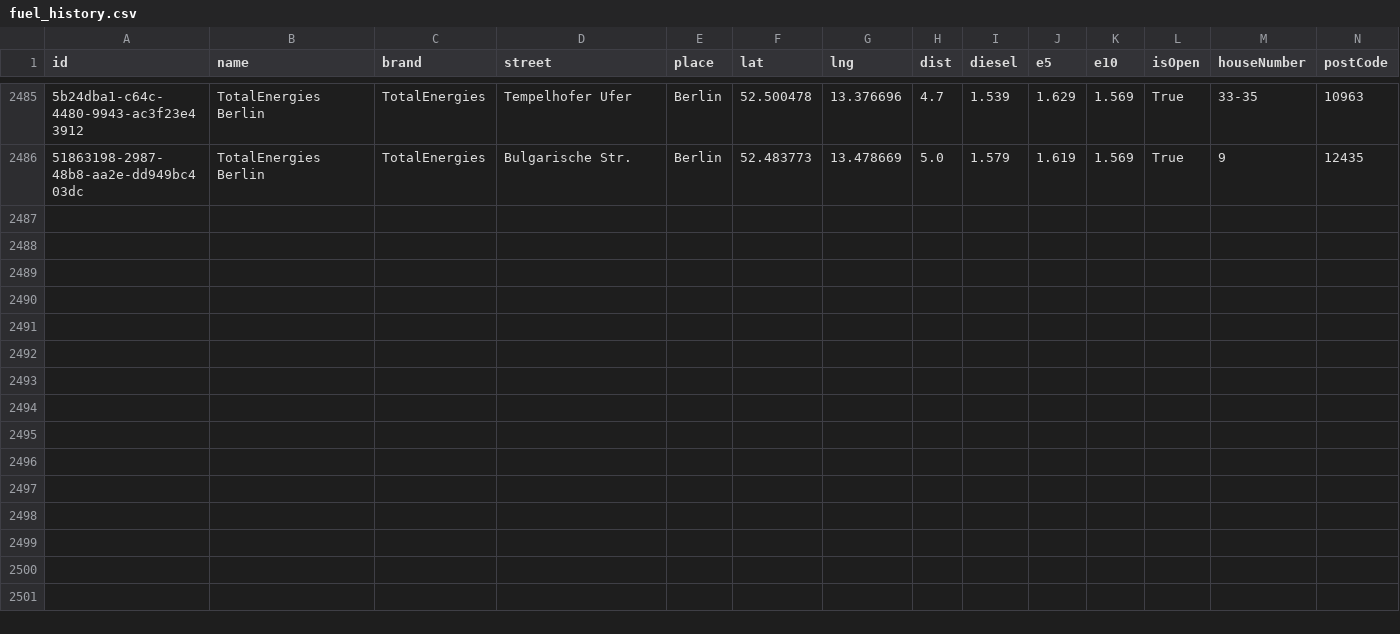
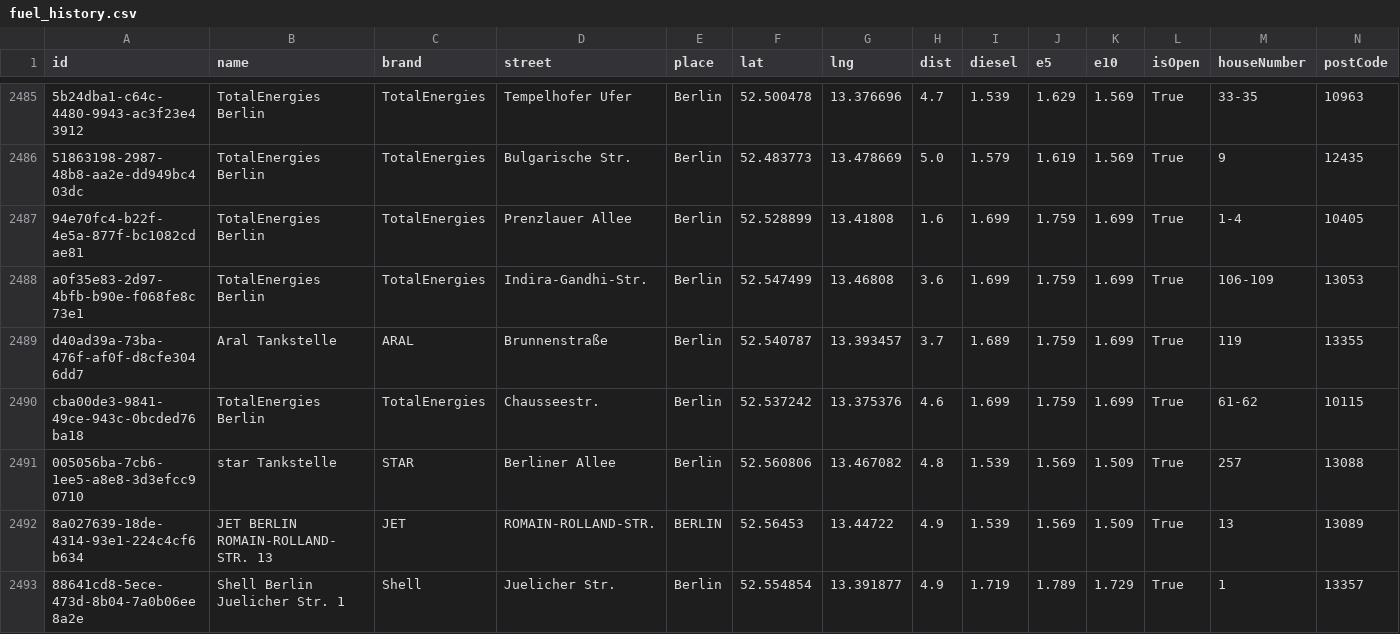
Before and after one commit to vineethmadambi/fuel-tracker, a CSV file: fuel_history.csv, drawn as a sheet; only a part is shown, gaps mark what is left out; rows hold the shown columns only; the diff names each change by its address in the sheet, - before the commit and + after, or states it on an @@ line.

```diff
--- a/fuel_history.csv
+++ b/fuel_history.csv
+row 2487: 94e70fc4-b22f-4e5a-877f-bc1082cdae81 | TotalEnergies Berlin | TotalEnergies | Prenzlauer Allee | Berlin | 52.528899 | 13.41808 | 1.6 | 1.699 | 1.759 | 1.699 | True | 1-4 | 10405
+row 2488: a0f35e83-2d97-4bfb-b90e-f068fe8c73e1 | TotalEnergies Berlin | TotalEnergies | Indira-Gandhi-Str. | Berlin | 52.547499 | 13.46808 | 3.6 | 1.699 | 1.759 | 1.699 | True | 106-109 | 13053
+row 2489: d40ad39a-73ba-476f-af0f-d8cfe3046dd7 | Aral Tankstelle | ARAL | Brunnenstraße | Berlin | 52.540787 | 13.393457 | 3.7 | 1.689 | 1.759 | 1.699 | True | 119 | 13355
+row 2490: cba00de3-9841-49ce-943c-0bcded76ba18 | TotalEnergies Berlin | TotalEnergies | Chausseestr. | Berlin | 52.537242 | 13.375376 | 4.6 | 1.699 | 1.759 | 1.699 | True | 61-62 | 10115
+row 2491: 005056ba-7cb6-1ee5-a8e8-3d3efcc90710 | star Tankstelle | STAR | Berliner Allee | Berlin | 52.560806 | 13.467082 | 4.8 | 1.539 | 1.569 | 1.509 | True | 257 | 13088
+row 2492: 8a027639-18de-4314-93e1-224c4cf6b634 | JET BERLIN ROMAIN-ROLLAND-STR. 13 | JET | ROMAIN-ROLLAND-STR. | BERLIN | 52.56453 | 13.44722 | 4.9 | 1.539 | 1.569 | 1.509 | True | 13 | 13089
+row 2493: 88641cd8-5ece-473d-8b04-7a0b06ee8a2e | Shell Berlin Juelicher Str. 1 | Shell | Juelicher Str. | Berlin | 52.554854 | 13.391877 | 4.9 | 1.719 | 1.789 | 1.729 | True | 1 | 13357
```
